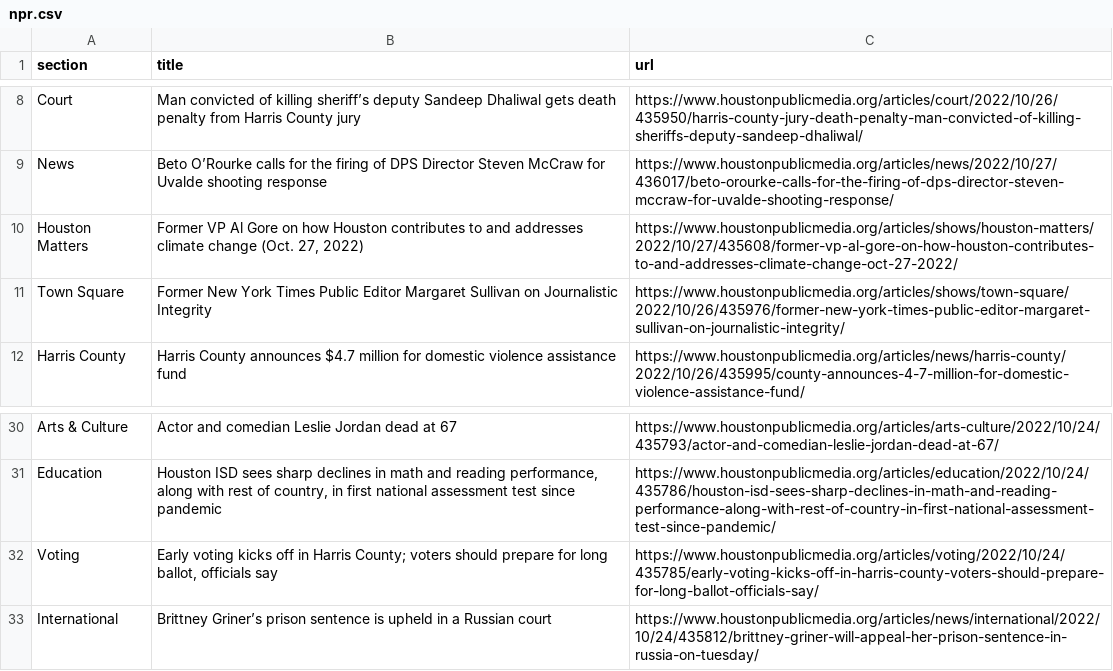
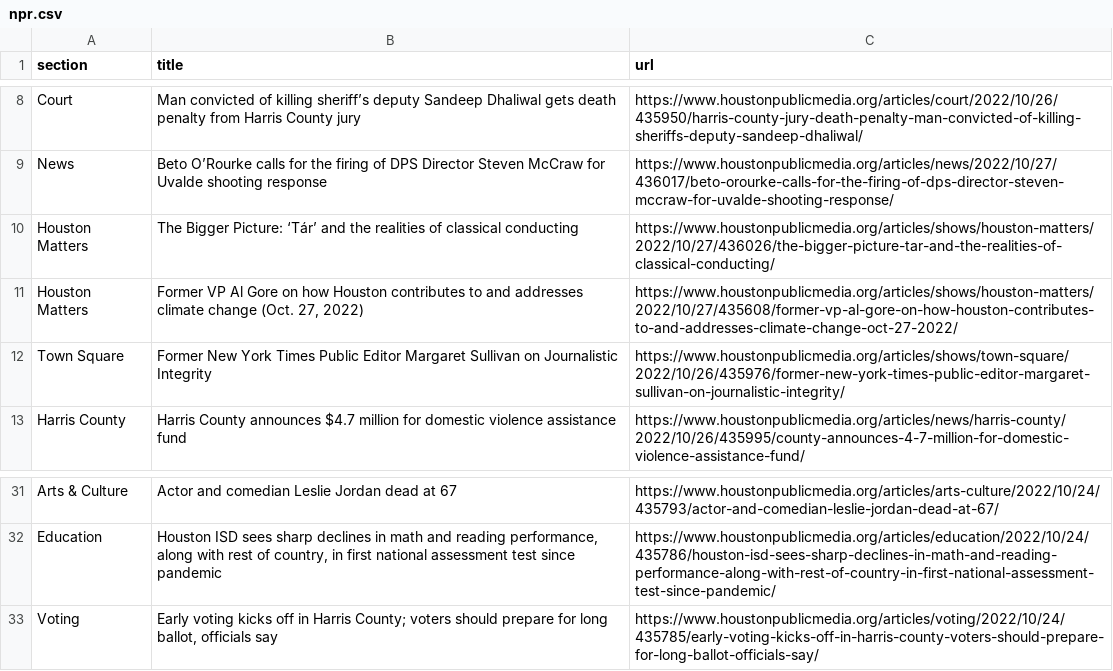
Before and after one commit to tanazm/Houston_scraped, a CSV file: npr.csv, drawn as a sheet; only a part is shown, gaps mark what is left out; removed rows and columns are numbered as before the commit, all else as after; the diff names each change by its address in the sheet, - before the commit and + after, or states it on an @@ line.

```diff
--- a/npr.csv
+++ b/npr.csv
+row 10: Houston Matters | The Bigger Picture: ‘Tár’ and the realities of classical conducting | https://www.houstonpublicmedia.org/articles/shows/houston-matters/2022/10/27/436026/the-bigger-picture-tar-and-the-realities-of-classical-conducting/
-row 33: International | Brittney Griner’s prison sentence is upheld in a Russian court | https://www.houstonpublicmedia.org/articles/news/international/2022/10/24/435812/brittney-griner-will-appeal-her-prison-sentence-in-russia-on-tuesday/
```
